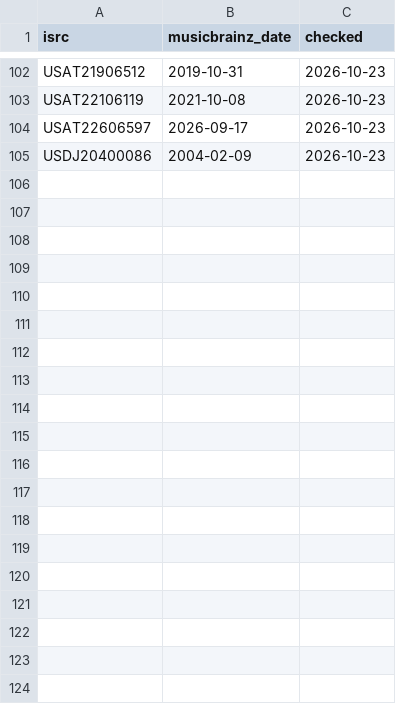
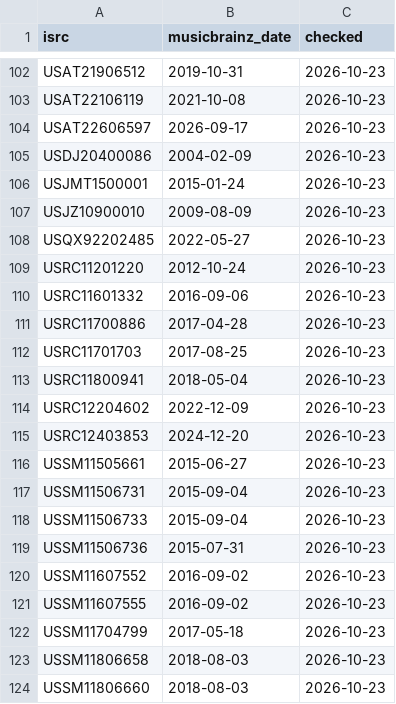
Before and after one commit to sverigeleague/Music, a CSV file: data/isrc_dates.csv, drawn as a sheet; only a part is shown, gaps mark what is left out; the diff covers the shown part only; the diff names each change by its address in the sheet, - before the commit and + after, or states it on an @@ line.

```diff
--- a/data/isrc_dates.csv
+++ b/data/isrc_dates.csv
+row 106: USJMT1500001 | 2015-01-24 | 2026-10-23
+row 107: USJZ10900010 | 2009-08-09 | 2026-10-23
+row 108: USQX92202485 | 2022-05-27 | 2026-10-23
+row 109: USRC11201220 | 2012-10-24 | 2026-10-23
+row 110: USRC11601332 | 2016-09-06 | 2026-10-23
+row 111: USRC11700886 | 2017-04-28 | 2026-10-23
+row 112: USRC11701703 | 2017-08-25 | 2026-10-23
+row 113: USRC11800941 | 2018-05-04 | 2026-10-23
+row 114: USRC12204602 | 2022-12-09 | 2026-10-23
+row 115: USRC12403853 | 2024-12-20 | 2026-10-23
+row 116: USSM11505661 | 2015-06-27 | 2026-10-23
+row 117: USSM11506731 | 2015-09-04 | 2026-10-23
+row 118: USSM11506733 | 2015-09-04 | 2026-10-23
+row 119: USSM11506736 | 2015-07-31 | 2026-10-23
+row 120: USSM11607552 | 2016-09-02 | 2026-10-23
+row 121: USSM11607555 | 2016-09-02 | 2026-10-23
+row 122: USSM11704799 | 2017-05-18 | 2026-10-23
+row 123: USSM11806658 | 2018-08-03 | 2026-10-23
+row 124: USSM11806660 | 2018-08-03 | 2026-10-23
```
Also changed, not shown: 23 added rows elsewhere in this file, 7 other files.
